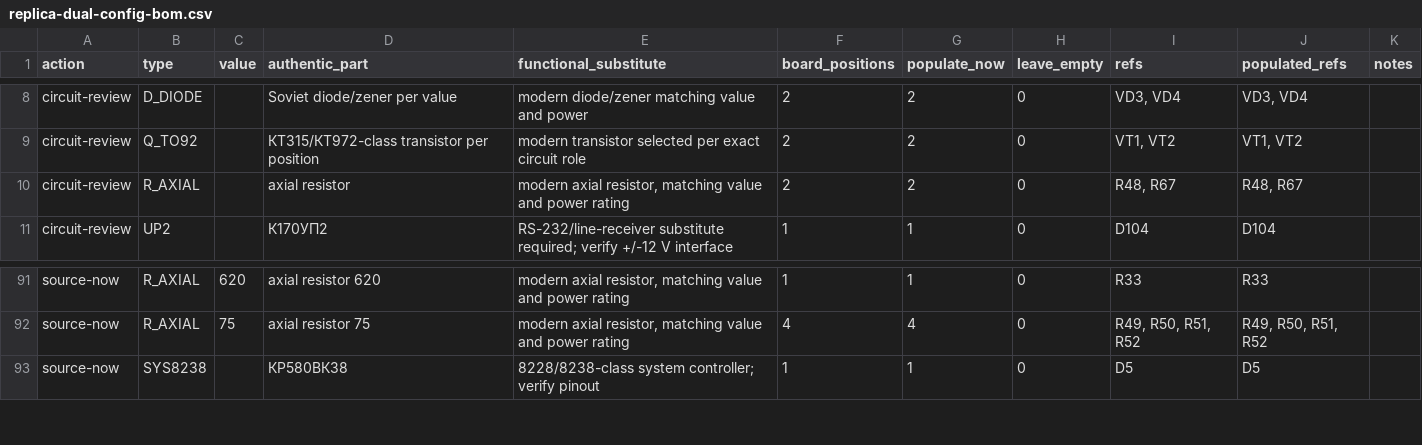
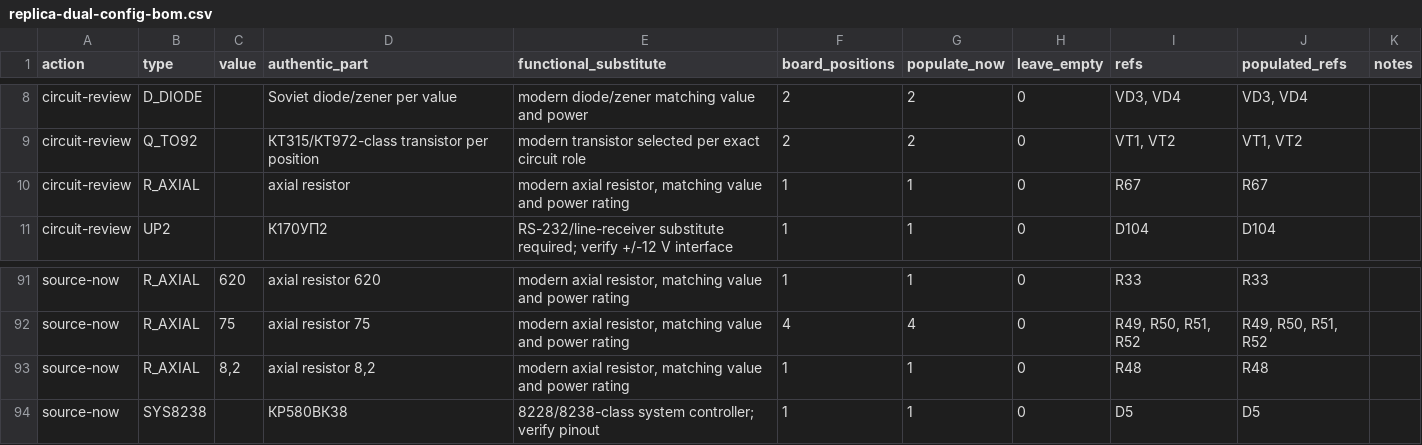
Before and after one commit to ddanila/8080-cosim, a CSV file: docs/replica-dual-config-bom.csv, drawn as a sheet; only a part is shown, gaps mark what is left out.

Commit message:
Source-close the speaker output resistor

```diff
--- a/docs/replica-dual-config-bom.csv
+++ b/docs/replica-dual-config-bom.csv
@@ -9,3 +9,3 @@ circuit-review,D_DIODE,,Soviet diode/zener per value,modern diode/zener matching
 circuit-review,Q_TO92,,КТ315/КТ972-class transistor per position,modern transistor selected per exact circuit role,2,2,0,"VT1, VT2","VT1, VT2",
-circuit-review,R_AXIAL,,axial resistor,"modern axial resistor, matching value and power rating",2,2,0,"R48, R67","R48, R67",
+circuit-review,R_AXIAL,,axial resistor,"modern axial resistor, matching value and power rating",1,1,0,R67,R67,
 circuit-review,UP2,,К170УП2,RS-232/line-receiver substitute required; verify +/-12 V interface,1,1,0,D104,D104,
@@ -92,2 +92,3 @@ source-now,R_AXIAL,620,axial resistor 620,"modern axial resistor, matching value
 source-now,R_AXIAL,75,axial resistor 75,"modern axial resistor, matching value and power rating",4,4,0,"R49, R50, R51, R52","R49, R50, R51, R52",
+source-now,R_AXIAL,"8,2","axial resistor 8,2","modern axial resistor, matching value and power rating",1,1,0,R48,R48,
 source-now,SYS8238,,КР580ВК38,8228/8238-class system controller; verify pinout,1,1,0,D5,D5,
```
Also changed, not shown: 11 other files.
